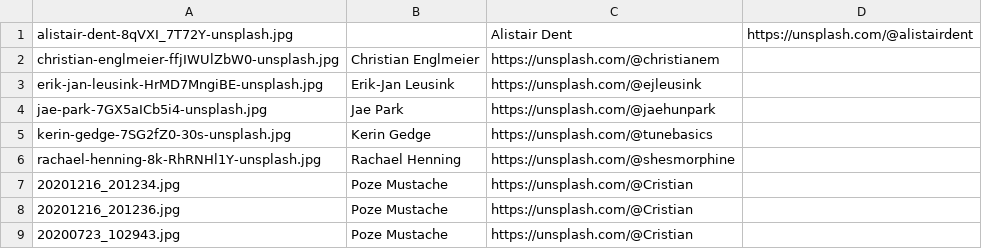
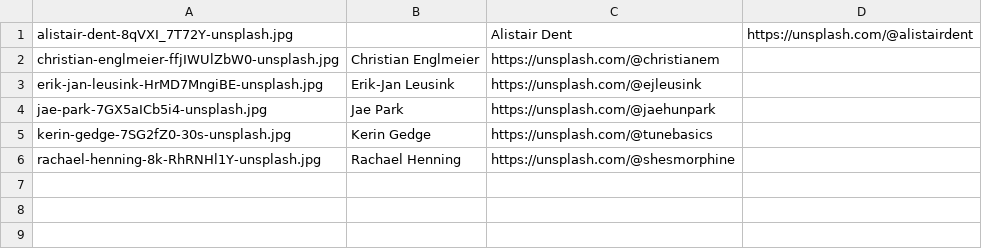
Before and after one commit to cristian1975/ImageClassifier, a TSV file: MeerkatGUI/images/attributions.tsv, drawn as a sheet.

```diff
--- a/MeerkatGUI/images/attributions.tsv
+++ b/MeerkatGUI/images/attributions.tsv
@@ -6,4 +6 @@ kerin-gedge-7SG2fZ0-30s-unsplash.jpg	Kerin Gedge	https://unsplash.com/@tunebasic
 rachael-henning-8k-RhRNHl1Y-unsplash.jpg	Rachael Henning	https://unsplash.com/@shesmorphine
-20201216_201234.jpg	Poze Mustache	https://unsplash.com/@Cristian
-20201216_201236.jpg	Poze Mustache	https://unsplash.com/@Cristian
-20200723_102943.jpg	Poze Mustache	https://unsplash.com/@Cristian
```
Also changed, not shown: 1 other file.
